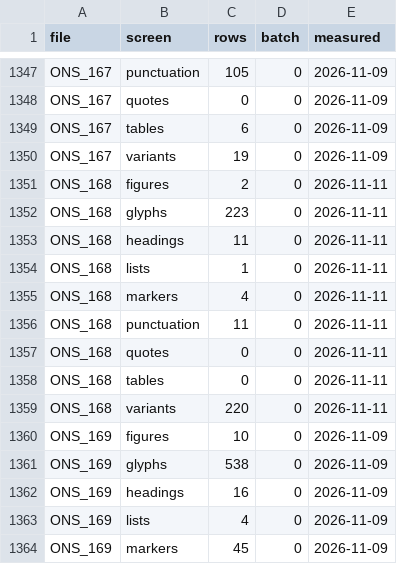
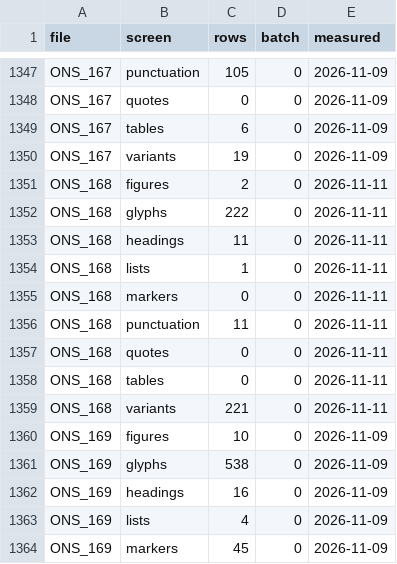
Before and after one commit to esnible/esnible.github.io, a TSV file: docs/screens.tsv, drawn as a sheet; only a part is shown, gaps mark what is left out.

```diff
--- a/docs/screens.tsv
+++ b/docs/screens.tsv
@@ -1351,6 +1351,6 @@ ONS_167	variants	19	0	2026-11-09
 ONS_168	figures	2	0	2026-11-11
-ONS_168	glyphs	223	0	2026-11-11
+ONS_168	glyphs	222	0	2026-11-11
 ONS_168	headings	11	0	2026-11-11
 ONS_168	lists	1	0	2026-11-11
-ONS_168	markers	4	0	2026-11-11
+ONS_168	markers	0	0	2026-11-11
 ONS_168	punctuation	11	0	2026-11-11
@@ -1358,3 +1358,3 @@ ONS_168	quotes	0	0	2026-11-11
 ONS_168	tables	0	0	2026-11-11
-ONS_168	variants	220	0	2026-11-11
+ONS_168	variants	221	0	2026-11-11
 ONS_169	figures	10	0	2026-11-09
```
Also changed, not shown: 1 other file.
